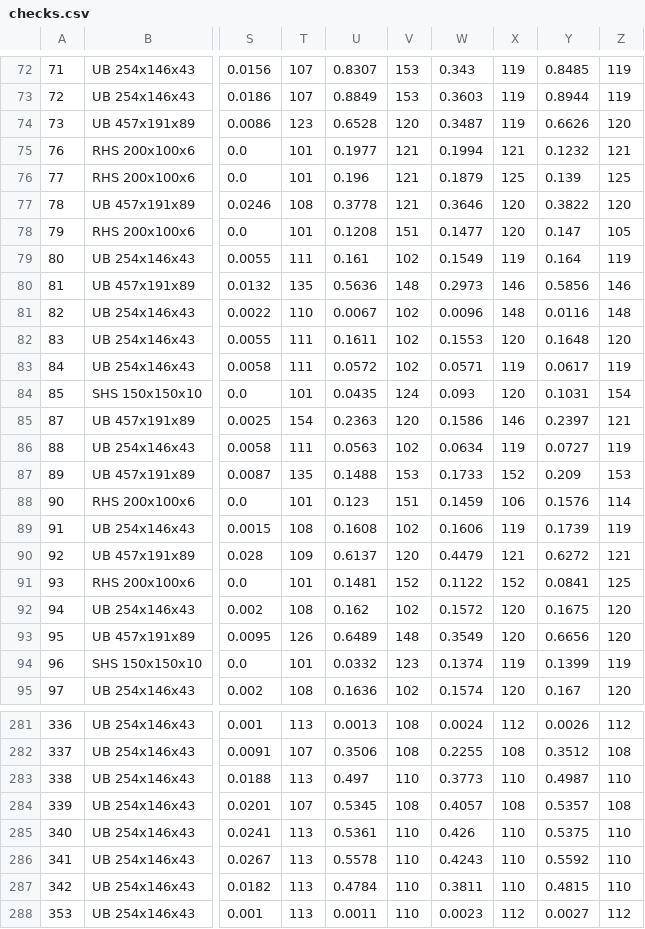
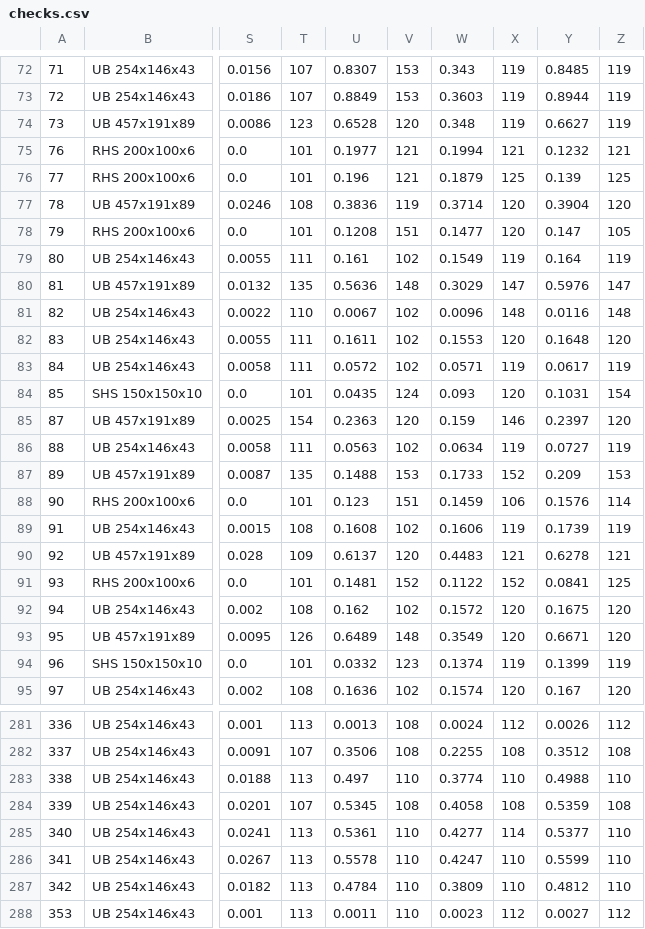
Before and after one commit to a1171622/a1171622, a CSV file: member-check/projects/26016_v16/checks.csv, drawn as a sheet; only a part is shown, gaps mark what is left out; the diff covers the shown part only; the diff names each change by its address in the sheet, - before the commit and + after, or states it on an @@ line.

```diff
--- a/member-check/projects/26016_v16/checks.csv
+++ b/member-check/projects/26016_v16/checks.csv
-W74: 0.3487
+W74: 0.348
-Y74: 0.6626
+Y74: 0.6627
-Z74: 120
+Z74: 119
-U77: 0.3778
+U77: 0.3836
-V77: 121
+V77: 119
-W77: 0.3646
+W77: 0.3714
-Y77: 0.3822
+Y77: 0.3904
-W80: 0.2973
+W80: 0.3029
-X80: 146
+X80: 147
-Y80: 0.5856
+Y80: 0.5976
-Z80: 146
+Z80: 147
-W85: 0.1586
+W85: 0.159
-Z85: 121
+Z85: 120
-W90: 0.4479
+W90: 0.4483
-Y90: 0.6272
+Y90: 0.6278
-Y93: 0.6656
+Y93: 0.6671
-W283: 0.3773
+W283: 0.3774
-Y283: 0.4987
+Y283: 0.4988
-W284: 0.4057
+W284: 0.4058
-Y284: 0.5357
+Y284: 0.5359
-W285: 0.426
+W285: 0.4277
-X285: 110
+X285: 114
-Y285: 0.5375
+Y285: 0.5377
-W286: 0.4243
+W286: 0.4247
-Y286: 0.5592
+Y286: 0.5599
-W287: 0.3811
+W287: 0.3809
-Y287: 0.4815
+Y287: 0.4812
```
Also changed, not shown: 57 edited cells elsewhere in this file, member-check/projects/26016_v16/members.csv, 9 other files.
